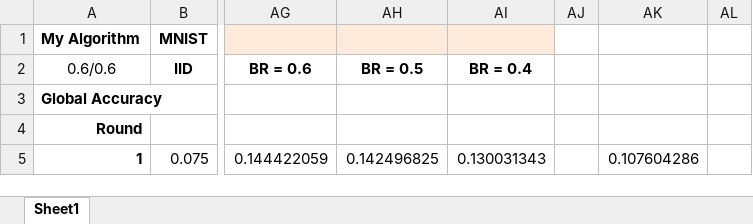
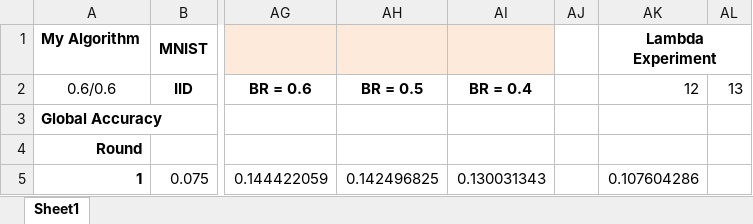
Before and after one commit to Ashley0909/Recover_FedAssets, an Excel workbook: Results.xlsx, sheet Sheet1, drawn as a sheet; only a part is shown, gaps mark what is left out; values as stored, in another font and other column widths than the file's, no borders; the diff names each change by its address in the sheet, - before the commit and + after, or states it on an @@ line.

Commit message:
Collected result

```diff
--- a/Results.xlsx (sheet Sheet1)
+++ b/Results.xlsx (sheet Sheet1)
-AK1: (empty)
+AK1: Lambda Experiment
+AK1:AL1 merged
-AK2: (empty)
+AK2: 12
-AL2: (empty)
+AL2: 13
```
